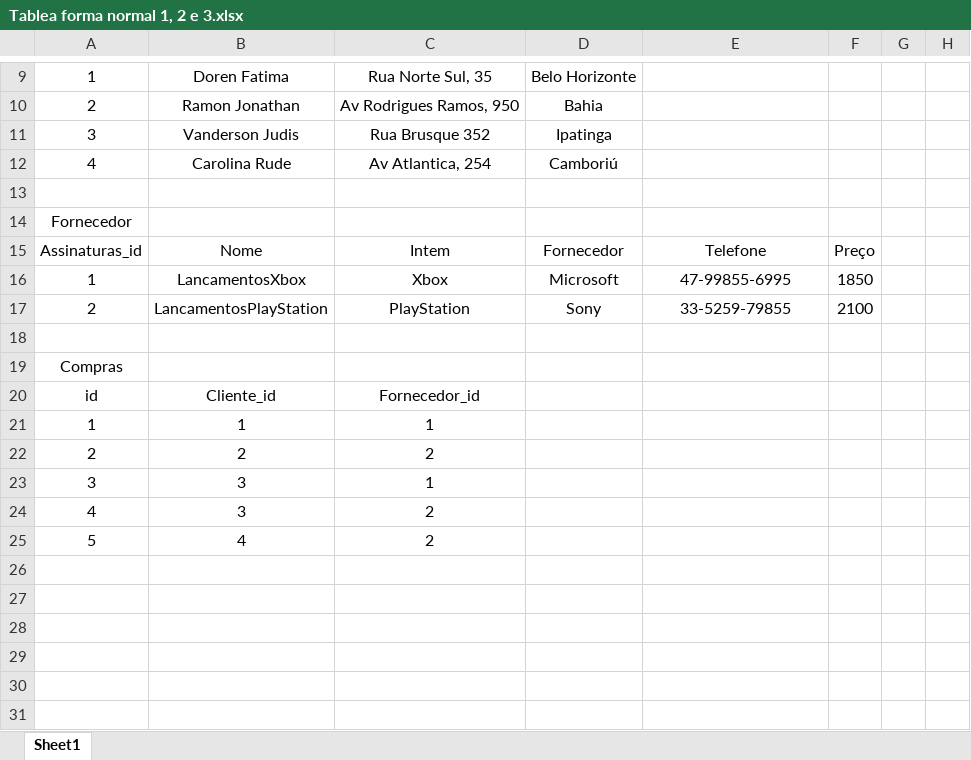
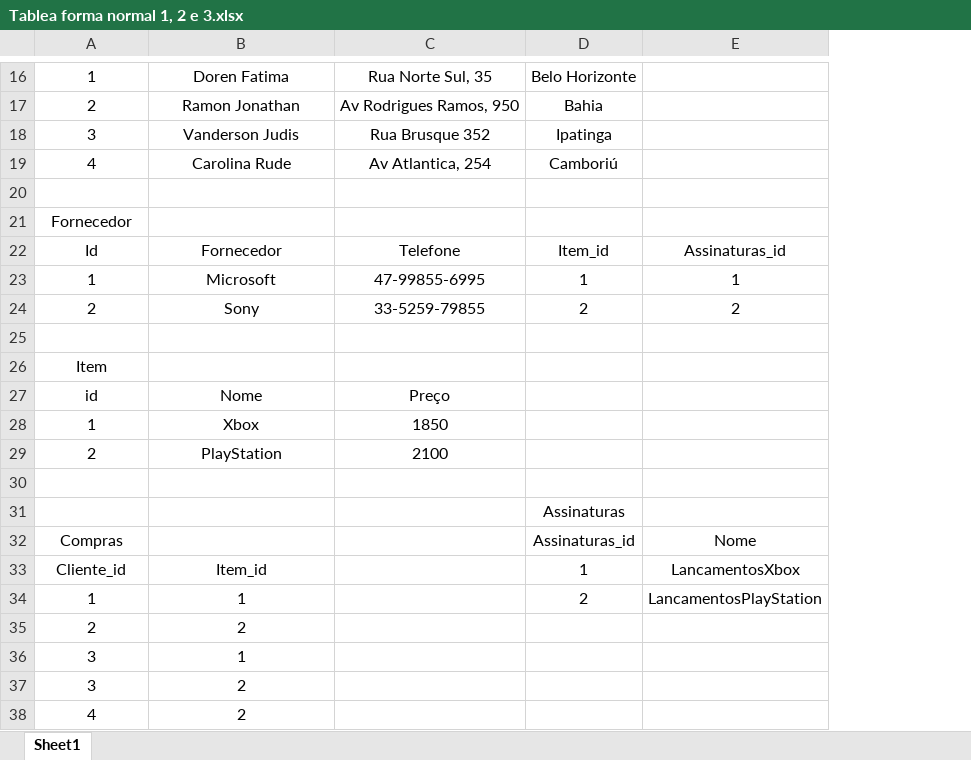
Before and after one commit to jnpefo/Aula2.1, an Excel workbook: bloco_22/22.2/Tablea forma normal 1, 2 e 3.xlsx, sheet Sheet1, drawn as a sheet; only a part is shown, gaps mark what is left out; values as stored, in another font and other column widths than the file's, no borders; table styles not drawn; removed rows and columns are numbered as before the commit, all else as after; the diff covers the shown part only; the diff names each change by its address in the sheet, - before the commit and + after, or states it on an @@ line.

Commit message:
Arrumando o bloco_22_2

```diff
--- a/bloco_22/22.2/Tablea forma normal 1, 2 e 3.xlsx (sheet Sheet1)
+++ b/bloco_22/22.2/Tablea forma normal 1, 2 e 3.xlsx (sheet Sheet1)
-column F, empty
-column G, empty
-column H, empty
-row 15: Assinaturas_id | Nome | Intem | Fornecedor | Telefone | Preço
-row 16: 1 | LancamentosXbox | Xbox | Microsoft | 47-99855-6995 | 1850
-row 17: 2 | LancamentosPlayStation | PlayStation | Sony | 33-5259-79855 | 2100
+row 22: Id | Fornecedor | Telefone | Item_id | Assinaturas_id
+row 23: 1 | Microsoft | 47-99855-6995 | 1 | 1
+row 24: 2 | Sony | 33-5259-79855 | 2 | 2
-A26: Compras
+A26: Item
-B27: Cliente_id
+B27: Nome
-C27: Fornecedor_id
+C27: Preço
+row 28: 1 | Xbox | 1850
+row 29: 2 | PlayStation | 2100
+row 30: (empty)
+row 31:  |  |  | Assinaturas
+row 32: Compras |  |  | Assinaturas_id | Nome
+row 33: Cliente_id | Item_id |  | 1 | LancamentosXbox
-C34: 1
+C34: (empty)
-D34: (empty)
+D34: 2
-E34: (empty)
+E34: LancamentosPlayStation
-C35: 2
+C35: (empty)
-B36: 3
+B36: 1
-C36: 1
+C36: (empty)
+row 37: 3 | 2
-B38: 3
+B38: 2
-C38: 2
+C38: (empty)
-row 25: 5 | 4 | 2
```
Also changed, not shown: 7 added rows and 5 edited cells elsewhere in this sheet.
